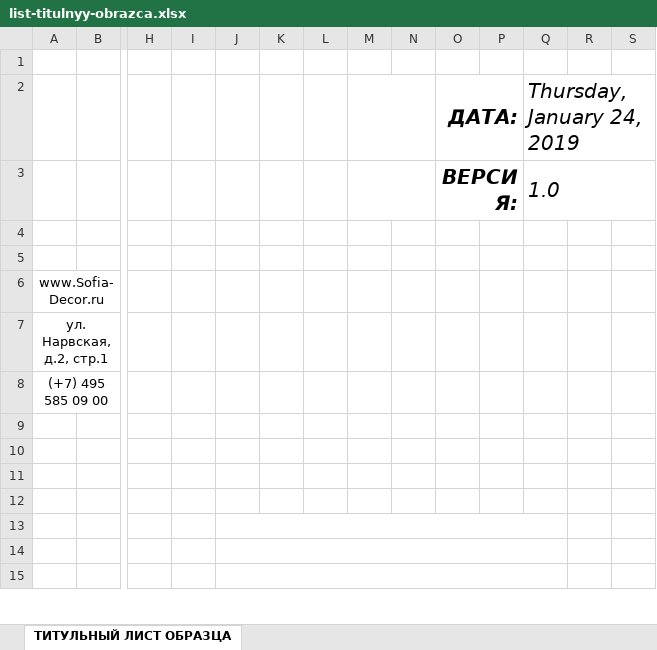
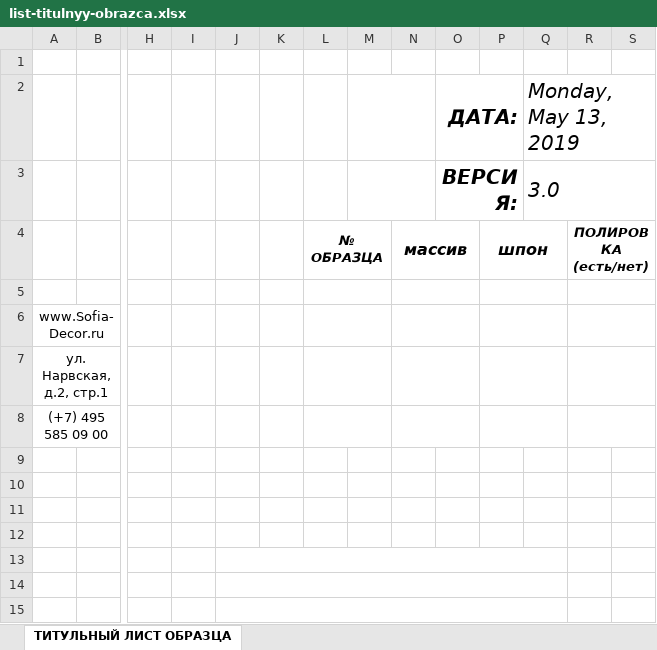
Before and after one commit to SergeyShishenko/test, an Excel workbook: dist/files/xls/list-titulnyy-obrazca.xlsx, sheet ТИТУЛЬНЫЙ ЛИСТ ОБРАЗЦА, drawn as a sheet; only a part is shown, gaps mark what is left out; values as stored, in another font and other column widths than the file's, no borders; charts and pictures not drawn; removed rows and columns are numbered as before the commit, all else as after; rows hold the shown columns only; the diff covers the shown part only; the diff names each change by its address in the sheet, - before the commit and + after, or states it on an @@ line.

```diff
--- a/dist/files/xls/list-titulnyy-obrazca.xlsx (sheet ТИТУЛЬНЫЙ ЛИСТ ОБРАЗЦА)
+++ b/dist/files/xls/list-titulnyy-obrazca.xlsx (sheet ТИТУЛЬНЫЙ ЛИСТ ОБРАЗЦА)
-Q2: Thursday, January 24, 2019
+Q2: Monday, May 13, 2019
-Q3 (Monday, May 13, 2019): 1.0
+Q3 (Monday, May 13, 2019): 3.0
-row 4: (empty)
+row 4:  |  |  |  |  |  | № ОБРАЗЦА |  | массив |  | шпон |  | ПОЛИРОВКА (есть/нет)
+L4:M4 merged
+N4:O4 merged
+P4:Q4 merged
+R4:S4 merged
+L5:M5 merged
+N5:O5 merged
+P5:Q5 merged
+R5:S5 merged
+L6:M6 merged
+N6:O6 merged
+P6:Q6 merged
+R6:S6 merged
+L7:M7 merged
+N7:O7 merged
+P7:Q7 merged
+R7:S7 merged
+L8:M8 merged
+N8:O8 merged
+P8:Q8 merged
+R8:S8 merged
+row 9: (empty)
-row 10: (empty)
```
Also changed, not shown: 1 added row, 1 removed row, 2 edited cells and merged cells elsewhere in this sheet, charts or pictures, dist/files/xls/list-titulnyy-alboma-obrazcov.xlsx, 2 other files.
